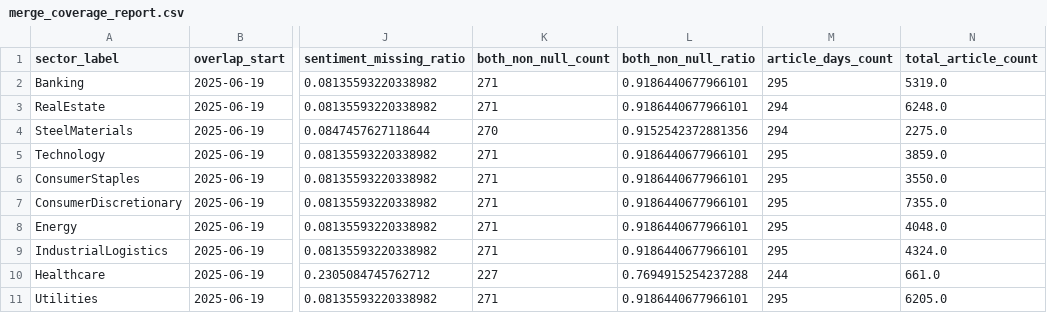
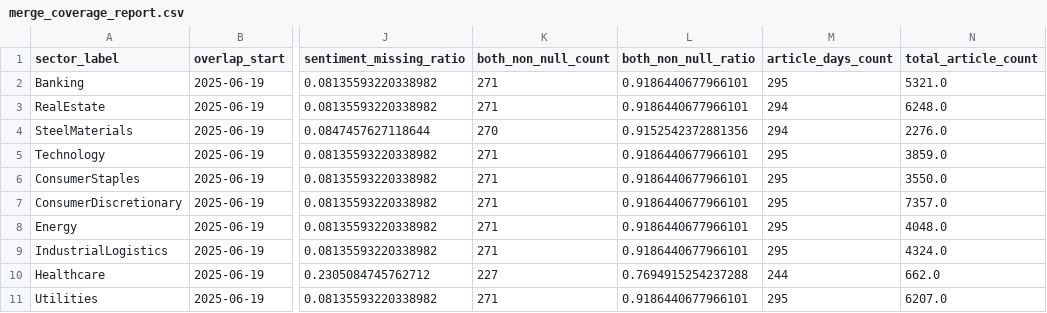
Before and after one commit to doanminhhieu14052005-sketch/News-driven-stock, a CSV file: data/processed/merge_coverage_report.csv, drawn as a sheet; only a part is shown, gaps mark what is left out; the diff names each change by its address in the sheet, - before the commit and + after, or states it on an @@ line.

```diff
--- a/data/processed/merge_coverage_report.csv
+++ b/data/processed/merge_coverage_report.csv
-N2 (total_article_count): 5319.0
+N2 (total_article_count): 5321.0
-N4 (total_article_count): 2275.0
+N4 (total_article_count): 2276.0
-N7 (total_article_count): 7355.0
+N7 (total_article_count): 7357.0
-N10 (total_article_count): 661.0
+N10 (total_article_count): 662.0
-N11 (total_article_count): 6205.0
+N11 (total_article_count): 6207.0
```
Also changed, not shown: data/processed/daily_sector_sentiment_long.csv, data/processed/merged_sentiment_return_long.csv, 2 other files.
